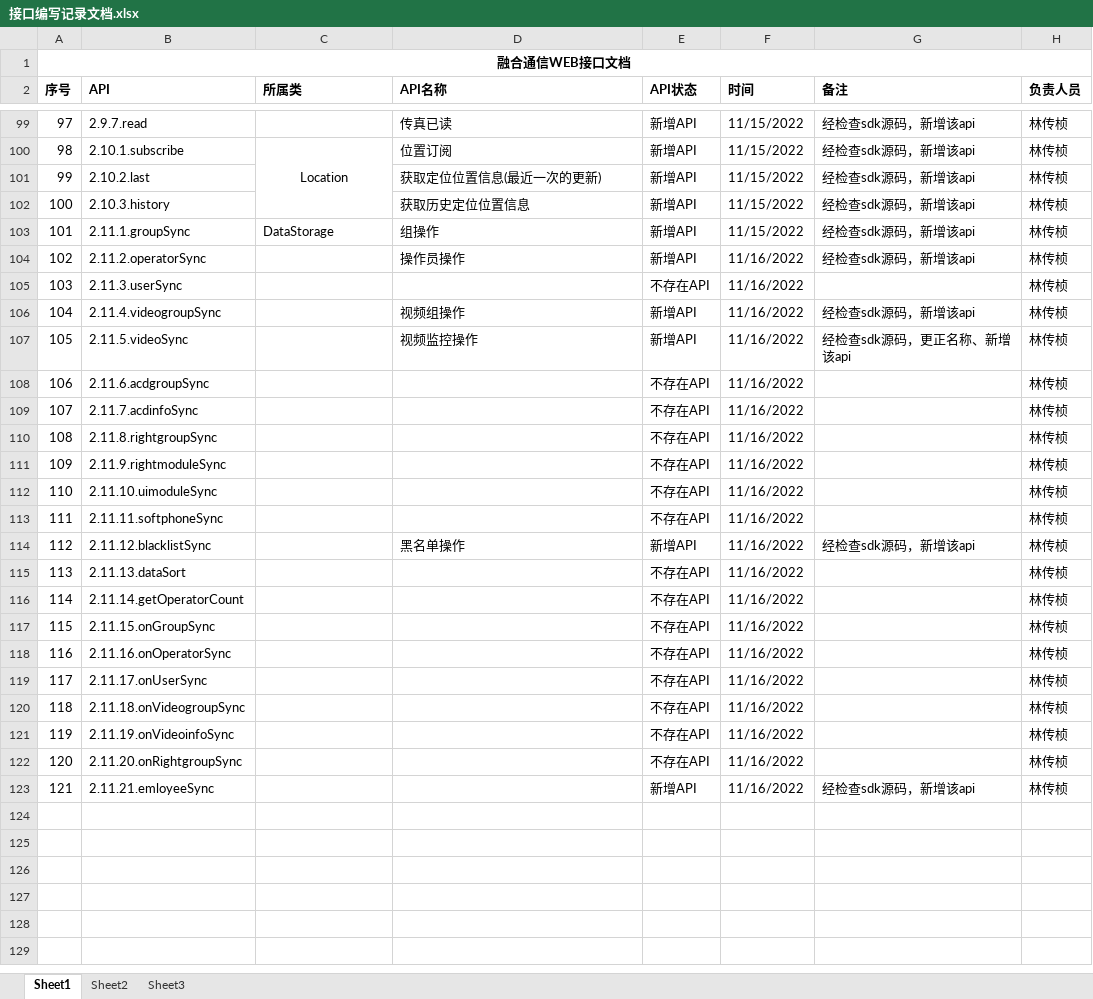
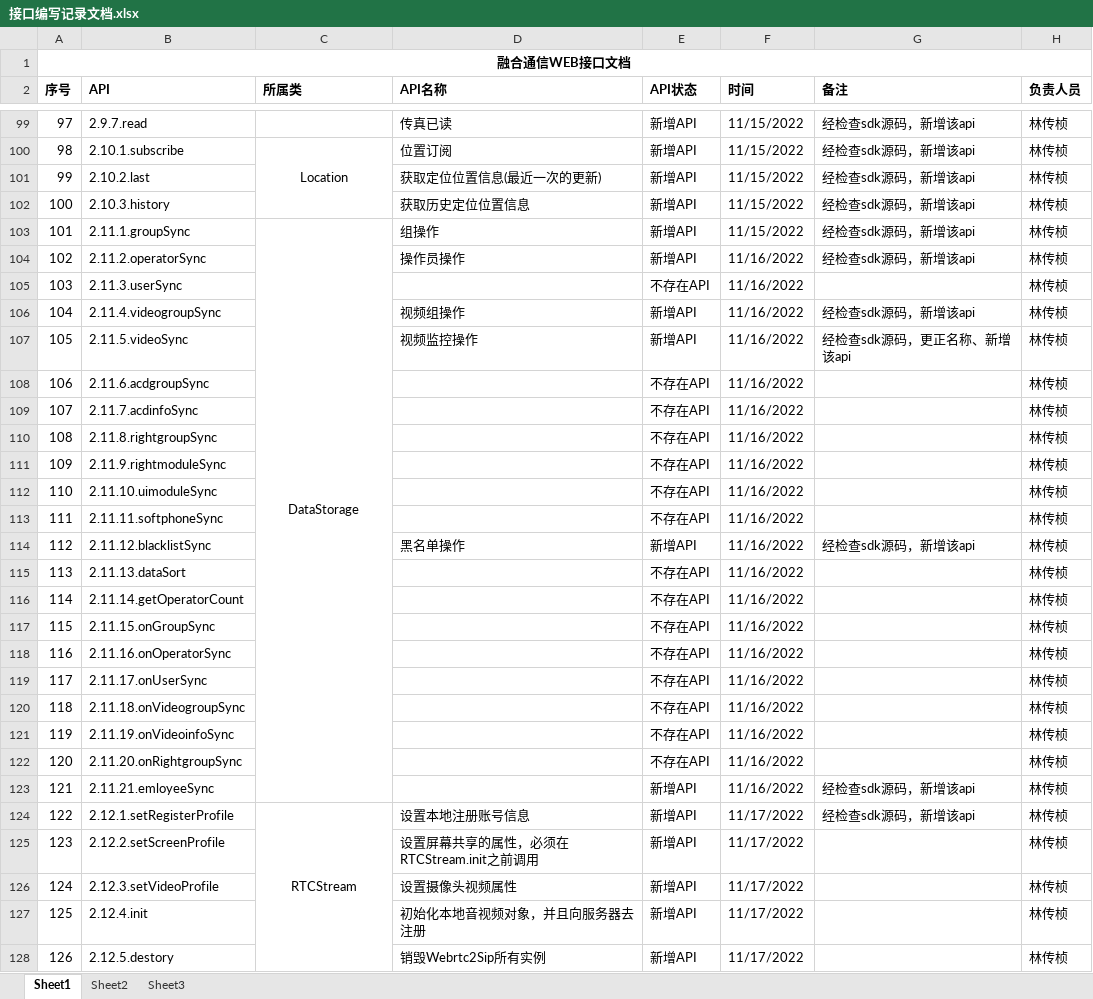
Before and after one commit to DispatchIO/WebAPI-Sample-Demo, an Excel workbook: doc/接口编写记录文档.xlsx, sheet Sheet1, drawn as a sheet; only a part is shown, gaps mark what is left out; values as stored, in another font and other column widths than the file's, no borders; the diff covers the shown part only; the diff names each change by its address in the sheet, - before the commit and + after, or states it on an @@ line.

```diff
--- a/doc/接口编写记录文档.xlsx (sheet Sheet1)
+++ b/doc/接口编写记录文档.xlsx (sheet Sheet1)
-C103 alignment: left
+C103 alignment: center
+C103:C123 merged
+row 124: 122 | 2.12.1.setRegisterProfile | RTCStream | 设置本地注册账号信息 | 新增API | 11/17/2022 | 经检查sdk源码，新增该api | 林传桢
+row 125: 123 | 2.12.2.setScreenProfile |  | 设置屏幕共享的属性，必须在RTCStream.init之前调用 | 新增API | 11/17/2022 |  | 林传桢
+row 126: 124 | 2.12.3.setVideoProfile |  | 设置摄像头视频属性 | 新增API | 11/17/2022 |  | 林传桢
+row 127: 125 | 2.12.4.init |  | 初始化本地音视频对象，并且向服务器去注册 | 新增API | 11/17/2022 |  | 林传桢
+row 128: 126 | 2.12.5.destory |  | 销毁Webrtc2Sip所有实例 | 新增API | 11/17/2022 |  | 林传桢
```
Also changed, not shown: 39 added rows elsewhere in this sheet, 1 other file.
